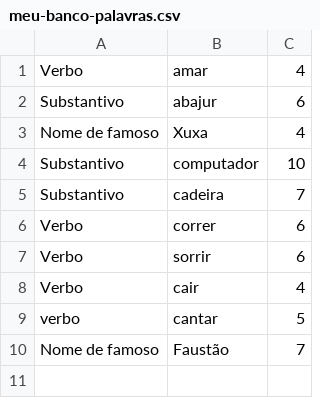
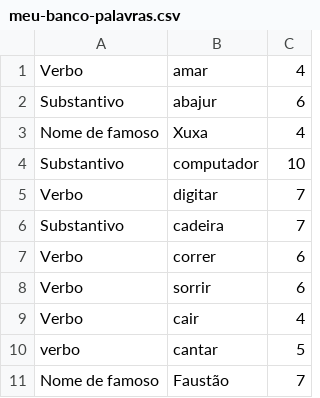
Before and after one commit to jonatanalan1/meu-banco-palavras, a CSV file: meu-banco-palavras.csv, drawn as a sheet.

Commit message:
Update meu-banco-palavras.csv

```diff
--- a/meu-banco-palavras.csv
+++ b/meu-banco-palavras.csv
@@ -4,2 +4,3 @@ Nome de famoso, Xuxa, 4
 Substantivo, computador, 10
+Verbo, digitar, 7
 Substantivo, cadeira, 7
```
